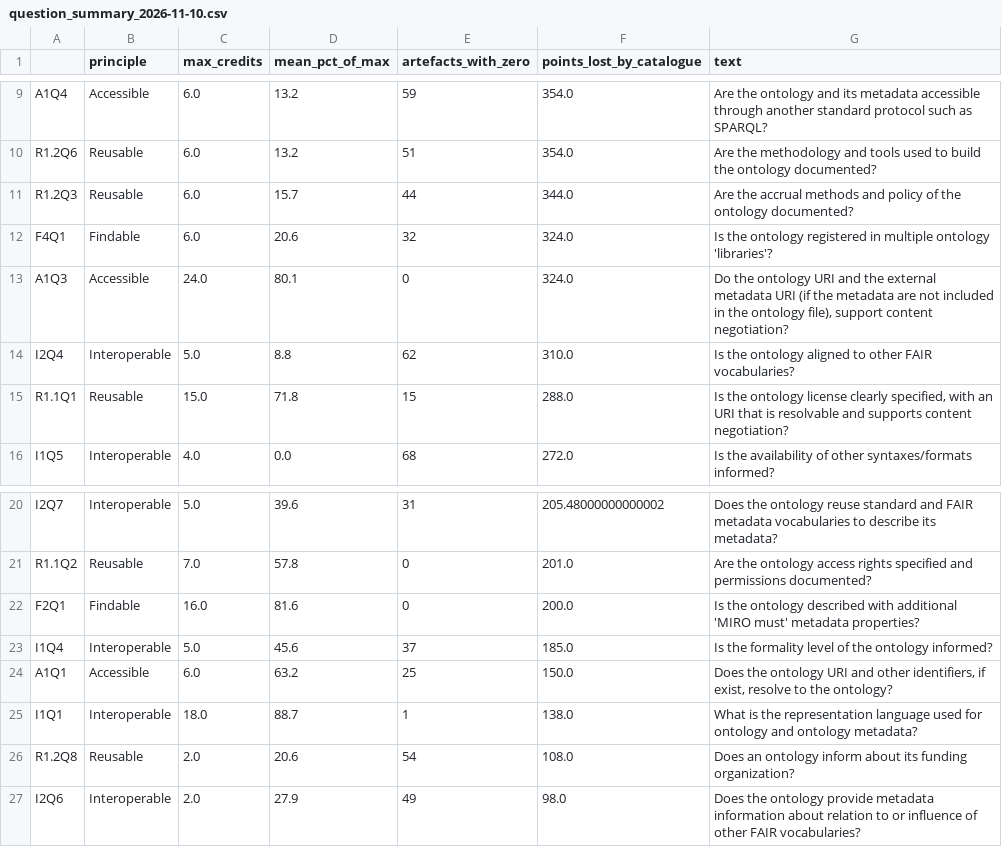
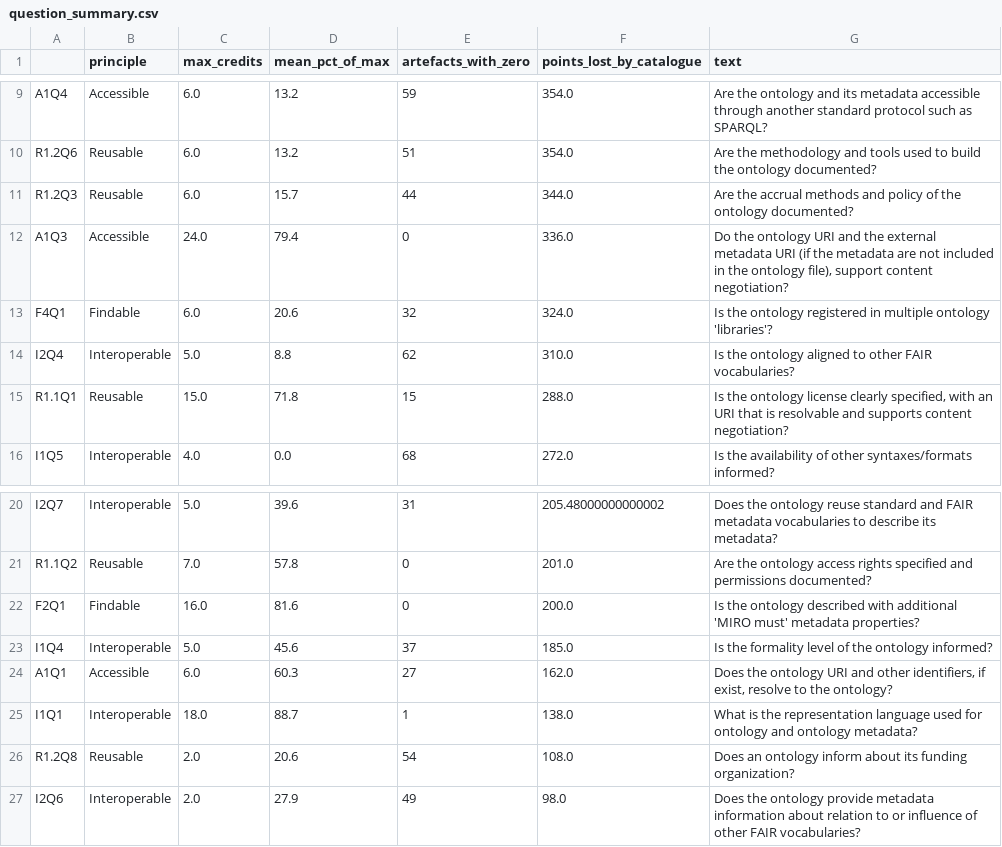
Before and after one commit to EarthPortal/SA_Management, a CSV file: earthportal_sa_audit/data/question_summary.csv (was earthportal_sa_audit/data/question_summary_2026-11-10.csv), drawn as a sheet; only a part is shown, gaps mark what is left out.

```diff
--- a/earthportal_sa_audit/data/question_summary_2026-11-10.csv
+++ b/earthportal_sa_audit/data/question_summary.csv
@@ -11,4 +11,4 @@ R1.2Q6,Reusable,6.0,13.2,51,354.0,Are the methodology and tools used to build th
 R1.2Q3,Reusable,6.0,15.7,44,344.0,Are the accrual methods and policy of the ontology documented?
+A1Q3,Accessible,24.0,79.4,0,336.0,"Do the ontology URI and the external metadata URI (if the metadata are not included in the ontology file), support content negotiation?"
 F4Q1,Findable,6.0,20.6,32,324.0,Is the ontology registered in multiple ontology 'libraries'?
-A1Q3,Accessible,24.0,80.1,0,324.0,"Do the ontology URI and the external metadata URI (if the metadata are not included in the ontology file), support content negotiation?"
 I2Q4,Interoperable,5.0,8.8,62,310.0,Is the ontology aligned to other FAIR vocabularies?
@@ -23,3 +23,3 @@ F2Q1,Findable,16.0,81.6,0,200.0,Is the ontology described with additional 'MIRO
 I1Q4,Interoperable,5.0,45.6,37,185.0,Is the formality level of the ontology informed?
-A1Q1,Accessible,6.0,63.2,25,150.0,"Does the ontology URI and other identifiers, if exist, resolve to the ontology?"
+A1Q1,Accessible,6.0,60.3,27,162.0,"Does the ontology URI and other identifiers, if exist, resolve to the ontology?"
 I1Q1,Interoperable,18.0,88.7,1,138.0,What is the representation language used for ontology and ontology metadata?
```
Also changed, not shown: earthportal_sa_audit/data/actions.csv, earthportal_sa_audit/data/guideline_status.csv, 18 other files.
